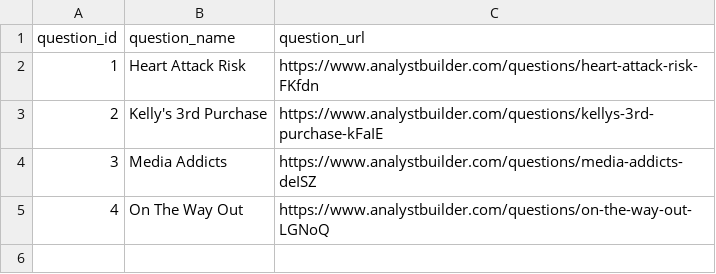
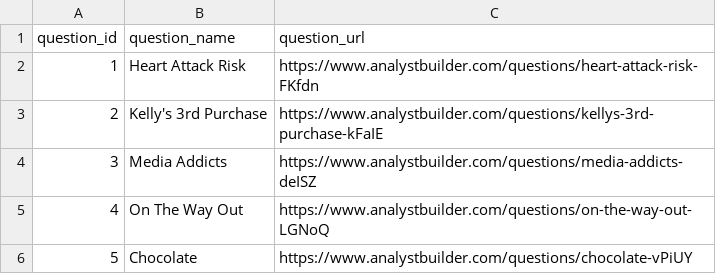
Before and after one commit to jespervb7/SQL-Interview-Questions, a CSV file: 09_datastorage/questions.csv, drawn as a sheet; the diff names each change by its address in the sheet, - before the commit and + after, or states it on an @@ line.

Commit message:
Finished yet another question

```diff
--- a/09_datastorage/questions.csv
+++ b/09_datastorage/questions.csv
+row 6: 5 | Chocolate | https://www.analystbuilder.com/questions/chocolate-vPiUY
```
Also changed, not shown: 09_datastorage/Interview_questions_statistics.csv, 1 other file.
